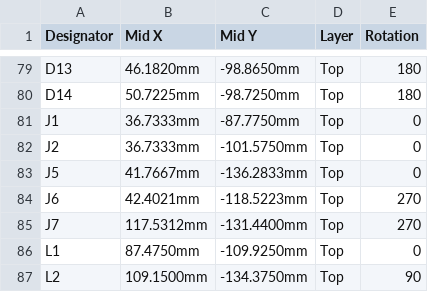
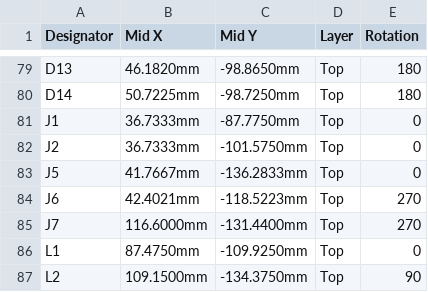
Before and after one commit to physiii/vivonics-bench, a CSV file: circuits/fab/laser_controller_pos.csv, drawn as a sheet; only a part is shown, gaps mark what is left out.

```diff
--- a/circuits/fab/laser_controller_pos.csv
+++ b/circuits/fab/laser_controller_pos.csv
@@ -84,3 +84,3 @@ J5,41.7667mm,-136.2833mm,Top,0
 J6,42.4021mm,-118.5223mm,Top,270
-J7,117.5312mm,-131.4400mm,Top,270
+J7,116.6000mm,-131.4400mm,Top,270
 L1,87.4750mm,-109.9250mm,Top,0
```
Also changed, not shown: 29 other files.
